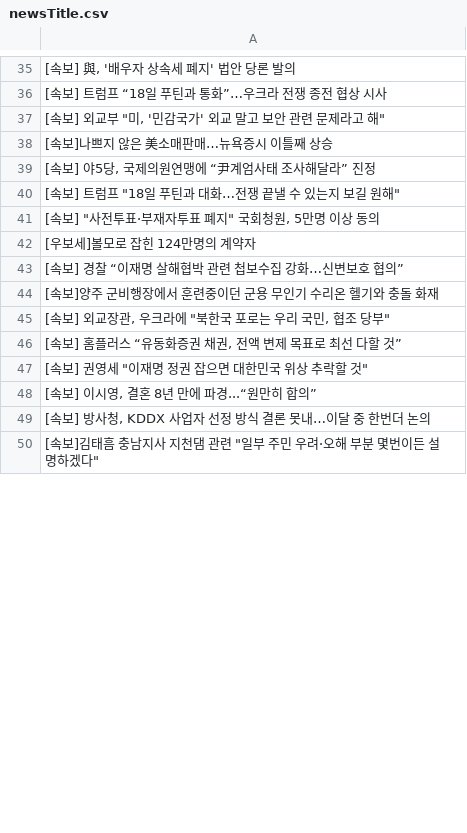
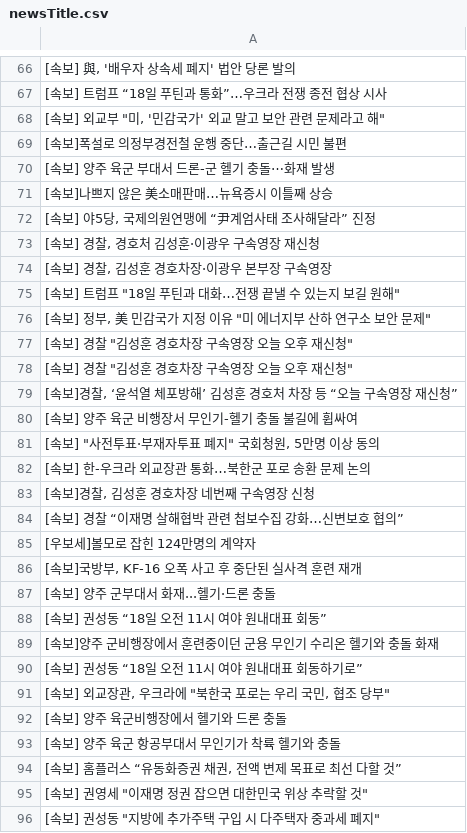
Before and after one commit to junhongkwon/News, a CSV file: newsTitle.csv, drawn as a sheet; only a part is shown, gaps mark what is left out; the shorter side is filled out with more unchanged rows; the diff covers the shown part only.

Commit message:
newsDataCollection

```diff
--- a/newsTitle.csv
+++ b/newsTitle.csv
@@ -37,11 +68,29 @@
 " [속보] 외교부 ""미, '민감국가' 외교 말고 보안 관련 문제라고 해"" "
+ [속보]폭설로 의정부경전철 운행 중단…출근길 시민 불편
+ [속보] 양주 육군 부대서 드론-군 헬기 충돌⋯화재 발생
  [속보]나쁘지 않은 美소매판매…뉴욕증시 이틀째 상승
 " [속보] 야5당, 국제의원연맹에 “尹계엄사태 조사해달라” 진정 "
+" [속보] 경찰, 경호처 김성훈·이광우 구속영장 재신청 "
+" [속보] 경찰, 김성훈 경호차장·이광우 본부장 구속영장 "
 " [속보] 트럼프 ""18일 푸틴과 대화…전쟁 끝낼 수 있는지 보길 원해"" "
+" [속보] 정부, 美 민감국가 지정 이유 ""미 에너지부 산하 연구소 보안 문제"" "
+" [속보] 경찰 ""김성훈 경호차장 구속영장 오늘 오후 재신청"" "
+" [속보] 경찰 ""김성훈 경호차장 구속영장 오늘 오후 재신청"" "
+" [속보]경찰, ‘윤석열 체포방해’ 김성훈 경호처 차장 등 “오늘 구속영장 재신청” "
+ [속보] 양주 육군 비행장서 무인기-헬기 충돌 불길에 휩싸여
 " [속보] ""사전투표·부재자투표 폐지"" 국회청원, 5만명 이상 동의 "
+ [속보] 한-우크라 외교장관 통화…북한군 포로 송환 문제 논의
+" [속보]경찰, 김성훈 경호차장 네번째 구속영장 신청 "
+ [속보] 경찰 “이재명 살해협박 관련 첩보수집 강화…신변보호 협의”
  [우보세]볼모로 잡힌 124만명의 계약자
- [속보] 경찰 “이재명 살해협박 관련 첩보수집 강화…신변보호 협의”
+" [속보]국방부, KF-16 오폭 사고 후 중단된 실사격 훈련 재개 "
+ [속보] 양주 군부대서 화재...헬기·드론 충돌
+ [속보] 권성동 “18일 오전 11시 여야 원내대표 회동”
  [속보]양주 군비행장에서 훈련중이던 군용 무인기 수리온 헬기와 충돌 화재
+ [속보] 권성동 “18일 오전 11시 여야 원내대표 회동하기로”
 " [속보] 외교장관, 우크라에 ""북한국 포로는 우리 국민, 협조 당부"" "
+ [속보] 양주 육군비행장에서 헬기와 드론 충돌
+ [속보] 양주 육군 항공부대서 무인기가 착륙 헬기와 충돌
 " [속보] 홈플러스 “유동화증권 채권, 전액 변제 목표로 최선 다할 것” "
 " [속보] 권영세 ""이재명 정권 잡으면 대한민국 위상 추락할 것"" "
+" [속보] 권성동 ""지방에 추가주택 구입 시 다주택자 중과세 폐지"" "
```
Also changed, not shown: 33 added rows, 51 removed rows, 4 moved rows and 2 edited cells elsewhere in this file.
